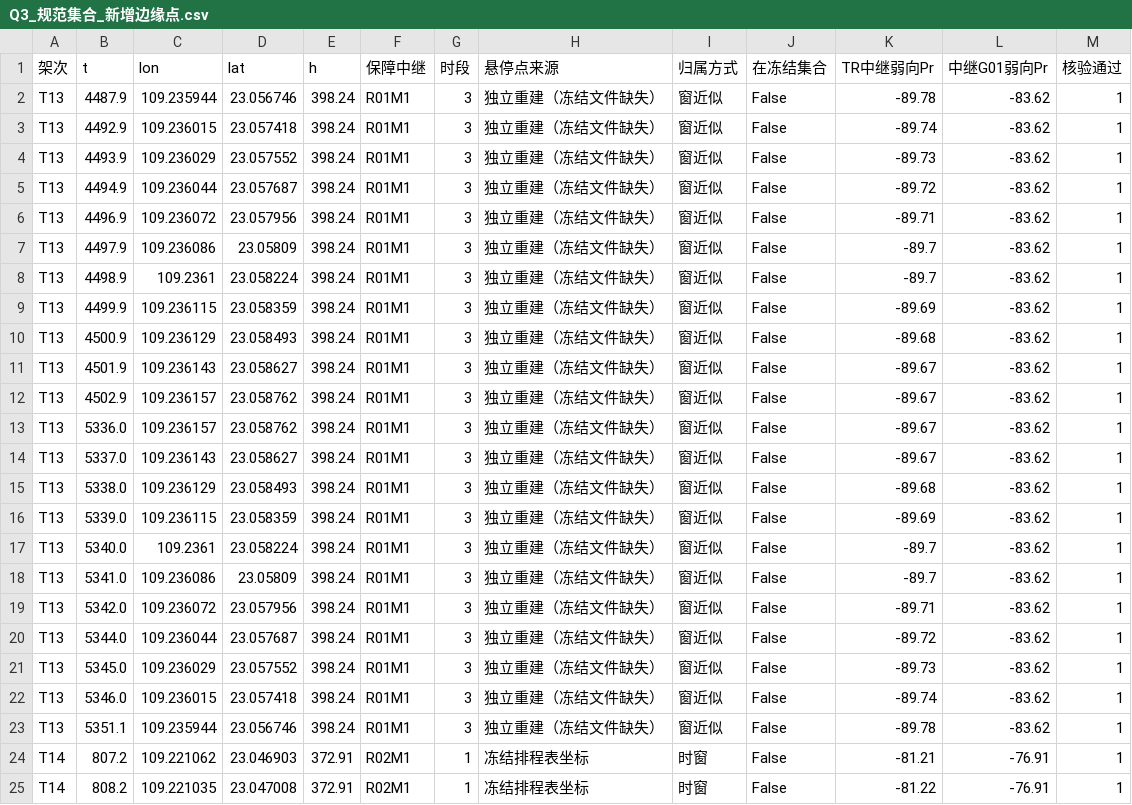
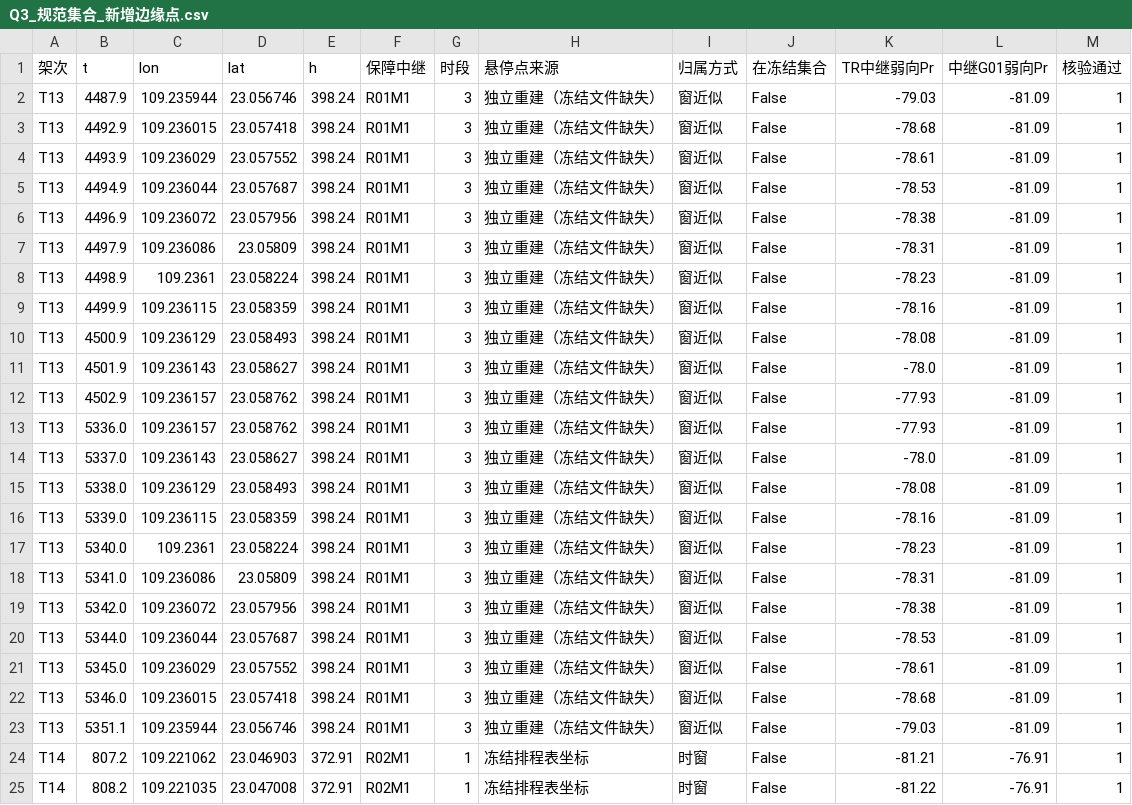
Before and after one commit to vscode-aiyaya/uav-flood-transport, a CSV file: analysis/q3_rebuild/outputs/Q3_规范集合_新增边缘点.csv, drawn as a sheet; only a part is shown; the diff covers the shown part only.

```diff
--- a/analysis/q3_rebuild/outputs/Q3_规范集合_新增边缘点.csv
+++ b/analysis/q3_rebuild/outputs/Q3_规范集合_新增边缘点.csv
@@ -1,24 +1,24 @@
 架次,t,lon,lat,h,保障中继,时段,悬停点来源,归属方式,在冻结集合,TR中继弱向Pr,中继G01弱向Pr,核验通过
-T13,4487.9,109.235944,23.056746,398.24,R01M1,3,独立重建（冻结文件缺失）,窗近似,False,-89.78,-83.62,1
-T13,4492.9,109.236015,23.057418,398.24,R01M1,3,独立重建（冻结文件缺失）,窗近似,False,-89.74,-83.62,1
-T13,4493.9,109.236029,23.057552,398.24,R01M1,3,独立重建（冻结文件缺失）,窗近似,False,-89.73,-83.62,1
-T13,4494.9,109.236044,23.057687,398.24,R01M1,3,独立重建（冻结文件缺失）,窗近似,False,-89.72,-83.62,1
-T13,4496.9,109.236072,23.057956,398.24,R01M1,3,独立重建（冻结文件缺失）,窗近似,False,-89.71,-83.62,1
-T13,4497.9,109.236086,23.05809,398.24,R01M1,3,独立重建（冻结文件缺失）,窗近似,False,-89.7,-83.62,1
-T13,4498.9,109.2361,23.058224,398.24,R01M1,3,独立重建（冻结文件缺失）,窗近似,False,-89.7,-83.62,1
-T13,4499.9,109.236115,23.058359,398.24,R01M1,3,独立重建（冻结文件缺失）,窗近似,False,-89.69,-83.62,1
-T13,4500.9,109.236129,23.058493,398.24,R01M1,3,独立重建（冻结文件缺失）,窗近似,False,-89.68,-83.62,1
-T13,4501.9,109.236143,23.058627,398.24,R01M1,3,独立重建（冻结文件缺失）,窗近似,False,-89.67,-83.62,1
-T13,4502.9,109.236157,23.058762,398.24,R01M1,3,独立重建（冻结文件缺失）,窗近似,False,-89.67,-83.62,1
-T13,5336.0,109.236157,23.058762,398.24,R01M1,3,独立重建（冻结文件缺失）,窗近似,False,-89.67,-83.62,1
-T13,5337.0,109.236143,23.058627,398.24,R01M1,3,独立重建（冻结文件缺失）,窗近似,False,-89.67,-83.62,1
-T13,5338.0,109.236129,23.058493,398.24,R01M1,3,独立重建（冻结文件缺失）,窗近似,False,-89.68,-83.62,1
-T13,5339.0,109.236115,23.058359,398.24,R01M1,3,独立重建（冻结文件缺失）,窗近似,False,-89.69,-83.62,1
-T13,5340.0,109.2361,23.058224,398.24,R01M1,3,独立重建（冻结文件缺失）,窗近似,False,-89.7,-83.62,1
-T13,5341.0,109.236086,23.05809,398.24,R01M1,3,独立重建（冻结文件缺失）,窗近似,False,-89.7,-83.62,1
-T13,5342.0,109.236072,23.057956,398.24,R01M1,3,独立重建（冻结文件缺失）,窗近似,False,-89.71,-83.62,1
-T13,5344.0,109.236044,23.057687,398.24,R01M1,3,独立重建（冻结文件缺失）,窗近似,False,-89.72,-83.62,1
-T13,5345.0,109.236029,23.057552,398.24,R01M1,3,独立重建（冻结文件缺失）,窗近似,False,-89.73,-83.62,1
-T13,5346.0,109.236015,23.057418,398.24,R01M1,3,独立重建（冻结文件缺失）,窗近似,False,-89.74,-83.62,1
-T13,5351.1,109.235944,23.056746,398.24,R01M1,3,独立重建（冻结文件缺失）,窗近似,False,-89.78,-83.62,1
+T13,4487.9,109.235944,23.056746,398.24,R01M1,3,独立重建（冻结文件缺失）,窗近似,False,-79.03,-81.09,1
+T13,4492.9,109.236015,23.057418,398.24,R01M1,3,独立重建（冻结文件缺失）,窗近似,False,-78.68,-81.09,1
+T13,4493.9,109.236029,23.057552,398.24,R01M1,3,独立重建（冻结文件缺失）,窗近似,False,-78.61,-81.09,1
+T13,4494.9,109.236044,23.057687,398.24,R01M1,3,独立重建（冻结文件缺失）,窗近似,False,-78.53,-81.09,1
+T13,4496.9,109.236072,23.057956,398.24,R01M1,3,独立重建（冻结文件缺失）,窗近似,False,-78.38,-81.09,1
+T13,4497.9,109.236086,23.05809,398.24,R01M1,3,独立重建（冻结文件缺失）,窗近似,False,-78.31,-81.09,1
+T13,4498.9,109.2361,23.058224,398.24,R01M1,3,独立重建（冻结文件缺失）,窗近似,False,-78.23,-81.09,1
+T13,4499.9,109.236115,23.058359,398.24,R01M1,3,独立重建（冻结文件缺失）,窗近似,False,-78.16,-81.09,1
+T13,4500.9,109.236129,23.058493,398.24,R01M1,3,独立重建（冻结文件缺失）,窗近似,False,-78.08,-81.09,1
+T13,4501.9,109.236143,23.058627,398.24,R01M1,3,独立重建（冻结文件缺失）,窗近似,False,-78.0,-81.09,1
+T13,4502.9,109.236157,23.058762,398.24,R01M1,3,独立重建（冻结文件缺失）,窗近似,False,-77.93,-81.09,1
+T13,5336.0,109.236157,23.058762,398.24,R01M1,3,独立重建（冻结文件缺失）,窗近似,False,-77.93,-81.09,1
+T13,5337.0,109.236143,23.058627,398.24,R01M1,3,独立重建（冻结文件缺失）,窗近似,False,-78.0,-81.09,1
+T13,5338.0,109.236129,23.058493,398.24,R01M1,3,独立重建（冻结文件缺失）,窗近似,False,-78.08,-81.09,1
+T13,5339.0,109.236115,23.058359,398.24,R01M1,3,独立重建（冻结文件缺失）,窗近似,False,-78.16,-81.09,1
+T13,5340.0,109.2361,23.058224,398.24,R01M1,3,独立重建（冻结文件缺失）,窗近似,False,-78.23,-81.09,1
+T13,5341.0,109.236086,23.05809,398.24,R01M1,3,独立重建（冻结文件缺失）,窗近似,False,-78.31,-81.09,1
+T13,5342.0,109.236072,23.057956,398.24,R01M1,3,独立重建（冻结文件缺失）,窗近似,False,-78.38,-81.09,1
+T13,5344.0,109.236044,23.057687,398.24,R01M1,3,独立重建（冻结文件缺失）,窗近似,False,-78.53,-81.09,1
+T13,5345.0,109.236029,23.057552,398.24,R01M1,3,独立重建（冻结文件缺失）,窗近似,False,-78.61,-81.09,1
+T13,5346.0,109.236015,23.057418,398.24,R01M1,3,独立重建（冻结文件缺失）,窗近似,False,-78.68,-81.09,1
+T13,5351.1,109.235944,23.056746,398.24,R01M1,3,独立重建（冻结文件缺失）,窗近似,False,-79.03,-81.09,1
 T14,807.2,109.221062,23.046903,372.91,R02M1,1,冻结排程表坐标,时窗,False,-81.21,-76.91,1
```
Also changed, not shown: 8 edited cells elsewhere in this file, analysis/q3_rebuild/outputs/Q3_固定方案_悬停点时窗.csv, analysis/q3_rebuild/outputs/Q3_核验方案_能耗SOC对照_eta0.72.csv, 27 other files.
